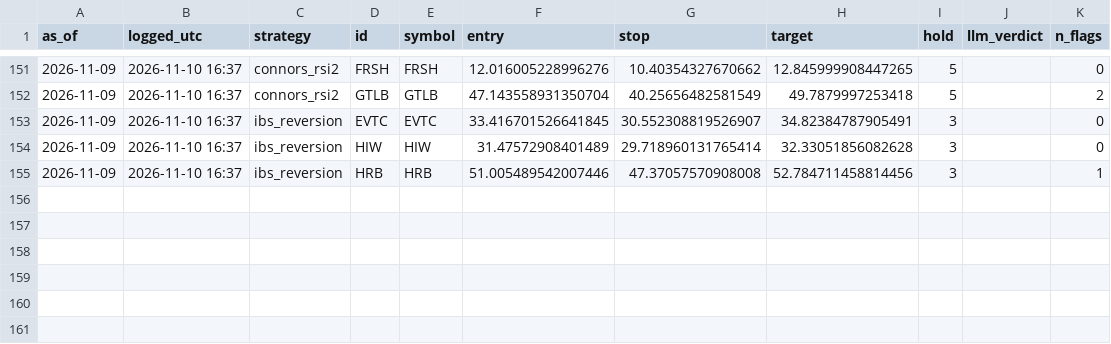
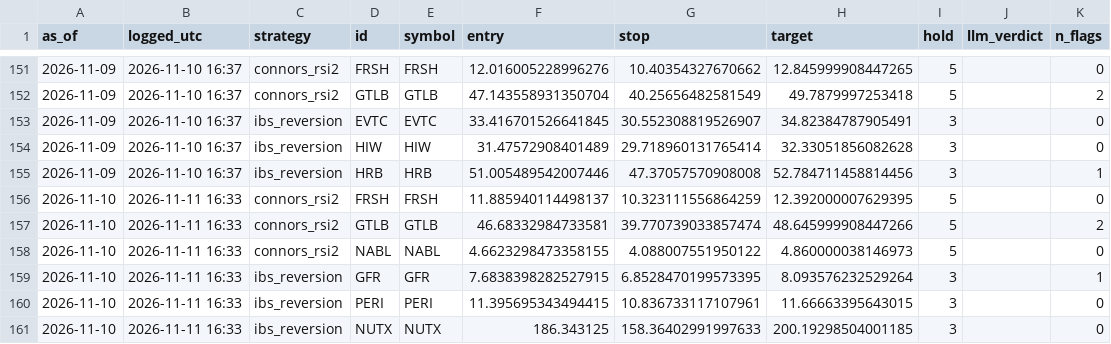
Before and after one commit to crtech-website/stock-screener-agent, a CSV file: market-scanner/ledger/stocks.csv, drawn as a sheet; only a part is shown, gaps mark what is left out.

```diff
--- a/market-scanner/ledger/stocks.csv
+++ b/market-scanner/ledger/stocks.csv
@@ -155 +155,7 @@ as_of,logged_utc,strategy,id,symbol,entry,stop,target,hold,llm_verdict,n_flags
 2026-11-09,2026-11-10 16:37,ibs_reversion,HRB,HRB,51.005489542007446,47.37057570908008,52.784711458814456,3,,1
+2026-11-10,2026-11-11 16:33,connors_rsi2,FRSH,FRSH,11.885940114498137,10.323111556864259,12.392000007629395,5,,0
+2026-11-10,2026-11-11 16:33,connors_rsi2,GTLB,GTLB,46.68332984733581,39.770739033857474,48.645999908447266,5,,2
+2026-11-10,2026-11-11 16:33,connors_rsi2,NABL,NABL,4.6623298473358155,4.088007551950122,4.860000038146973,5,,0
+2026-11-10,2026-11-11 16:33,ibs_reversion,GFR,GFR,7.6838398282527915,6.8528470199573395,8.093576232529264,3,,1
+2026-11-10,2026-11-11 16:33,ibs_reversion,PERI,PERI,11.395695343494415,10.836733117107961,11.66663395643015,3,,0
+2026-11-10,2026-11-11 16:33,ibs_reversion,NUTX,NUTX,186.343125,158.36402991997633,200.19298504001185,3,,0
```
Also changed, not shown: 1 other file.
